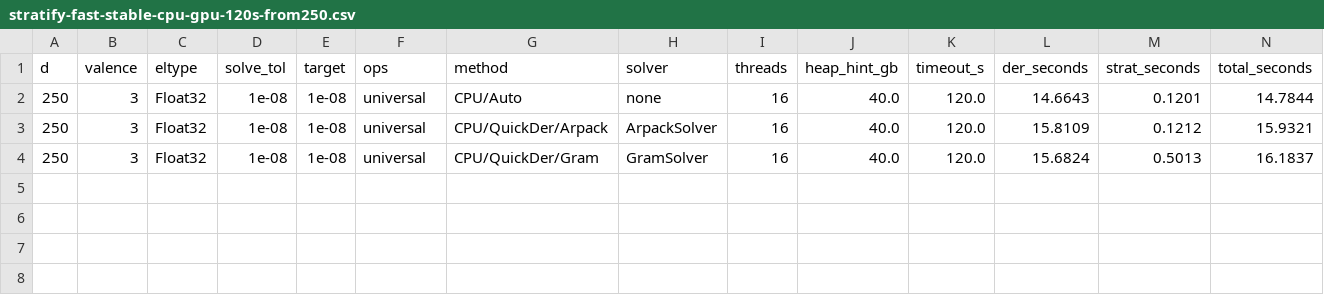
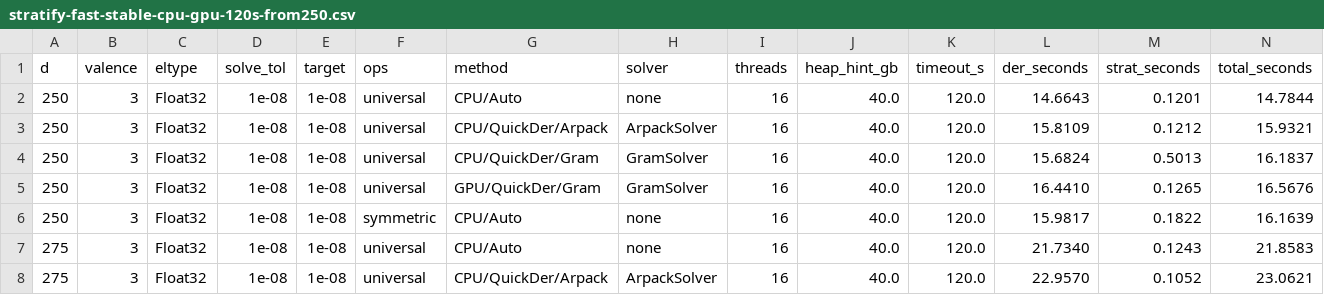
Before and after one commit to thetensor-space/OpenDleto, a CSV file: timing/stratify-fast-stable-cpu-gpu-120s-from250.csv, drawn as a sheet; only a part is shown; rows hold the shown columns only; the diff names each change by its address in the sheet, - before the commit and + after, or states it on an @@ line.

```diff
--- a/timing/stratify-fast-stable-cpu-gpu-120s-from250.csv
+++ b/timing/stratify-fast-stable-cpu-gpu-120s-from250.csv
+row 5: 250 | 3 | Float32 | 1e-08 | 1e-08 | universal | GPU/QuickDer/Gram | GramSolver | 16 | 40.0 | 120.0 | 16.4410 | 0.1265 | 16.5676
+row 6: 250 | 3 | Float32 | 1e-08 | 1e-08 | symmetric | CPU/Auto | none | 16 | 40.0 | 120.0 | 15.9817 | 0.1822 | 16.1639
+row 7: 275 | 3 | Float32 | 1e-08 | 1e-08 | universal | CPU/Auto | none | 16 | 40.0 | 120.0 | 21.7340 | 0.1243 | 21.8583
+row 8: 275 | 3 | Float32 | 1e-08 | 1e-08 | universal | CPU/QuickDer/Arpack | ArpackSolver | 16 | 40.0 | 120.0 | 22.9570 | 0.1052 | 23.0621
```
Also changed, not shown: 27 other files.
